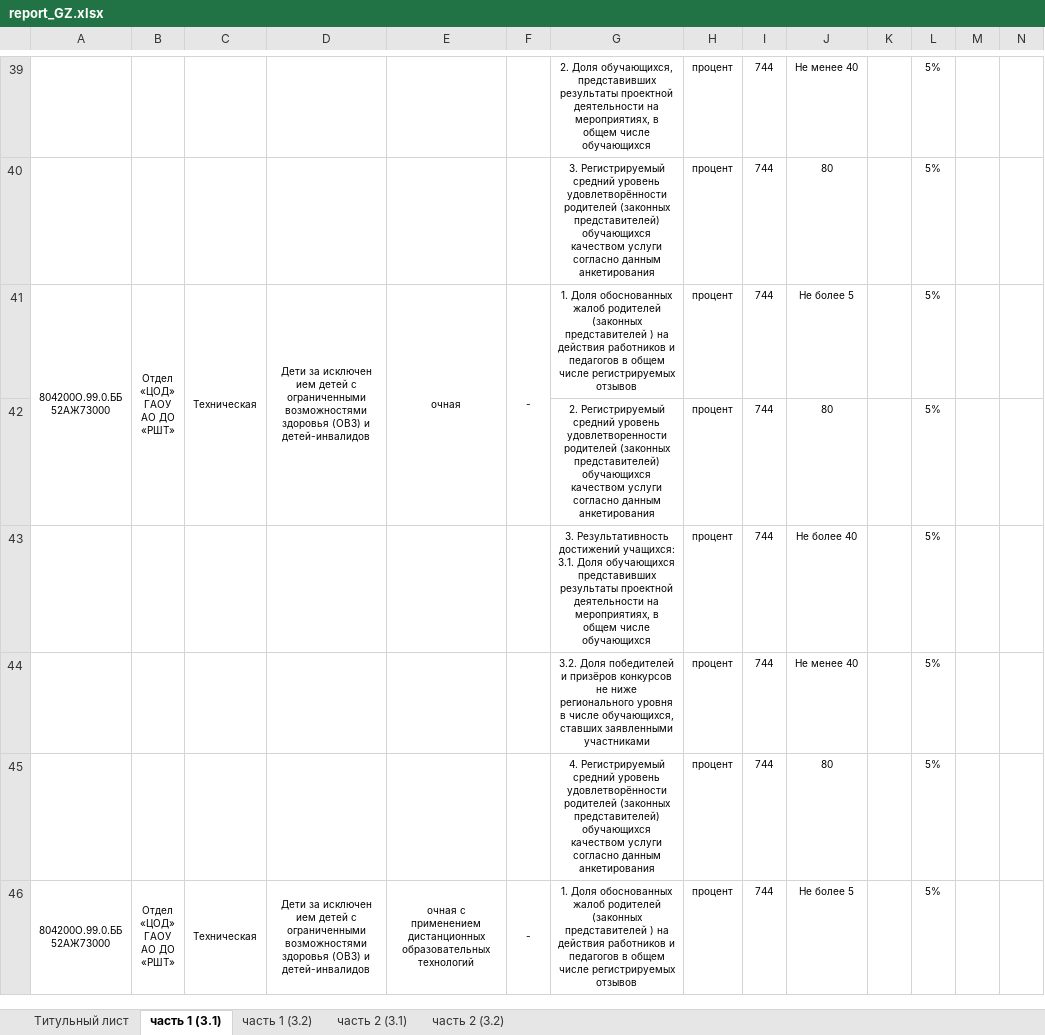
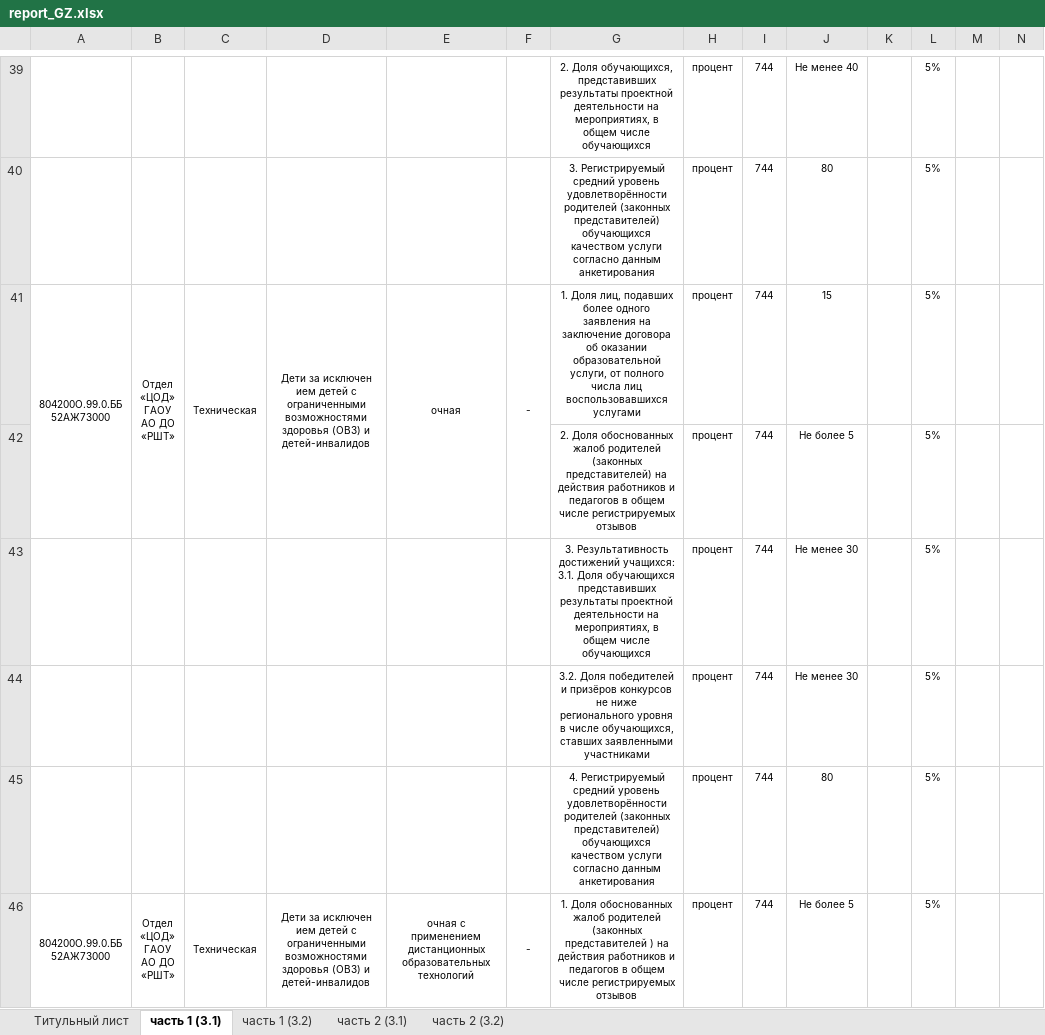
Before and after one commit to 4eshir/docs, an Excel workbook: templates/report_GZ.xlsx, sheet часть 1 (3.1), drawn as a sheet; only a part is shown, gaps mark what is left out; values as stored, in another font and other column widths than the file's, no borders; removed rows and columns are numbered as before the commit, all else as after; the diff covers the shown part only; the diff names each change by its address in the sheet, - before the commit and + after, or states it on an @@ line.

```diff
--- a/templates/report_GZ.xlsx (sheet часть 1 (3.1))
+++ b/templates/report_GZ.xlsx (sheet часть 1 (3.1))
-G41: 1. Доля обоснованных жалоб родителей (законных представителей ) на действия работников и педагогов в общем числе регистрируемых отзывов
+G41: 1. Доля лиц, подавших более одного заявления на заключение договора об оказании образовательной услуги, от полного числа лиц воспользовавшихся услугами
-J41: Не более 5
+J41: 15
-row 42:  |  |  |  |  |  | 2. Регистрируемый средний уровень удовлетворенности родителей (законных представителей) обучающихся качеством услуги согласно данным анкетирования | процент | 744 | 80 |  | 5%
+row 42:  |  |  |  |  |  | 2. Доля обоснованных жалоб родителей (законных представителей) на действия работников и педагогов в общем числе регистрируемых отзывов | процент | 744 | Не более 5 |  | 5%
-J43: Не более 40
+J43: Не менее 30
-J44: Не менее 40
+J44: Не менее 30
```
Also changed, not shown: 5 edited cells elsewhere in this sheet, 4 other files.
